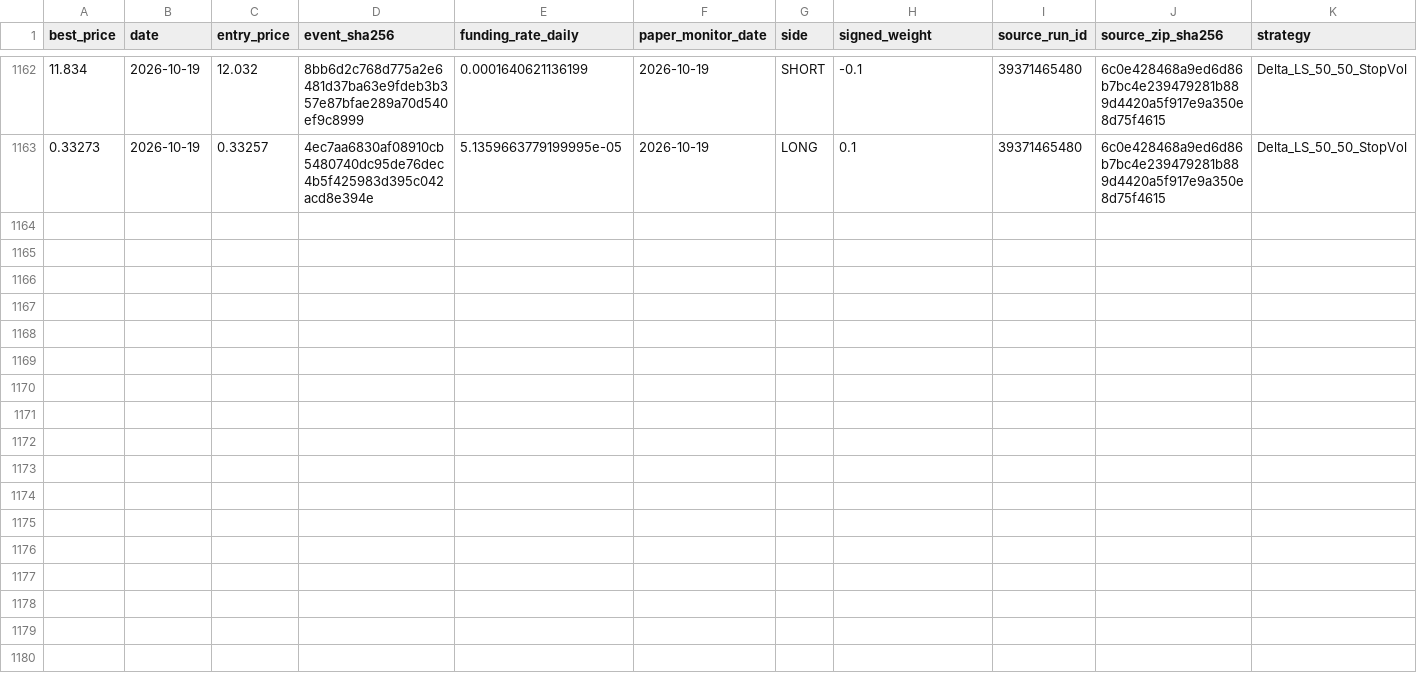
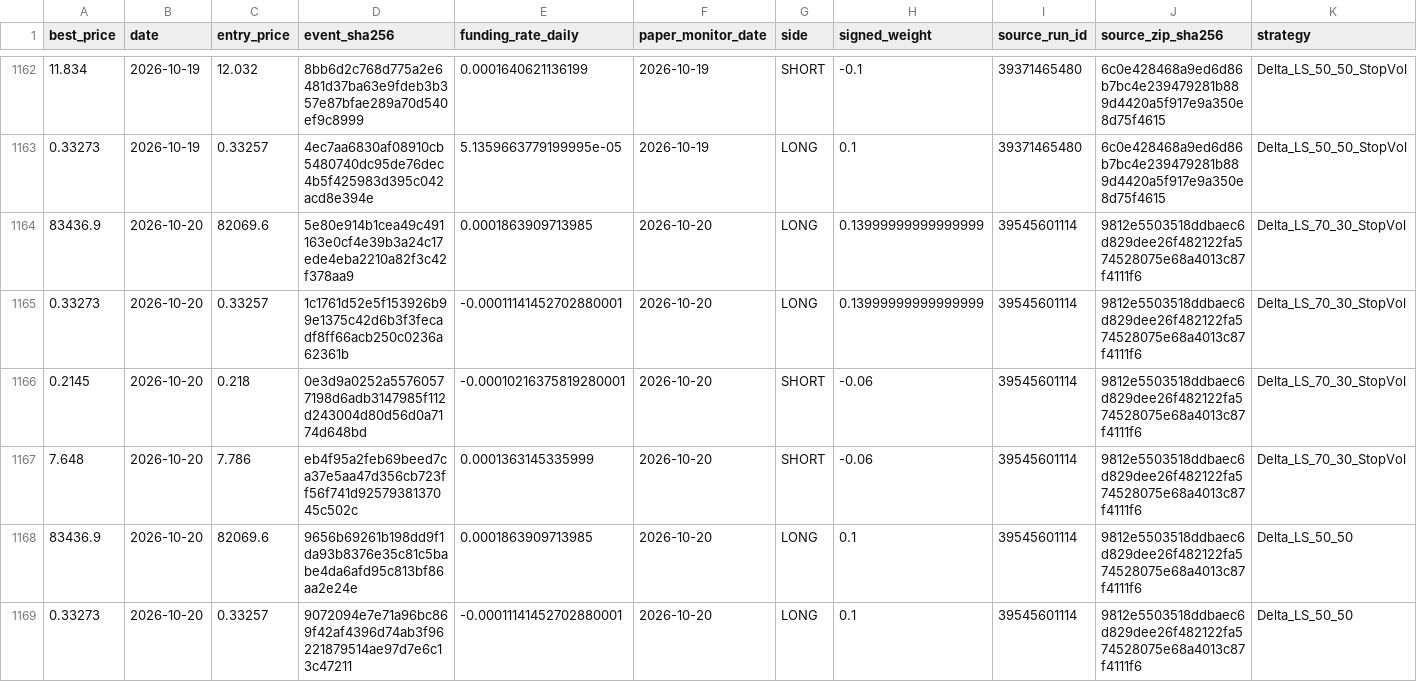
Before and after one commit to vmasardinha-coder/QRDS, a CSV file: runtime/ledgers/delta_paper_monitor/POSITIONS_HISTORY.csv, drawn as a sheet; only a part is shown, gaps mark what is left out; rows hold the shown columns only; the diff covers the shown part only; the diff names each change by its address in the sheet, - before the commit and + after, or states it on an @@ line.

```diff
--- a/runtime/ledgers/delta_paper_monitor/POSITIONS_HISTORY.csv
+++ b/runtime/ledgers/delta_paper_monitor/POSITIONS_HISTORY.csv
+row 1164: 83436.9 | 2026-10-20 | 82069.6 | 5e80e914b1cea49c491163e0cf4e39b3a24c17ede4eba2210a82f3c42f378aa9 | 0.0001863909713985 | 2026-10-20 | LONG | 0.13999999999999999 | 39545601114 | 9812e5503518ddbaec6d829dee26f482122fa574528075e68a4013c87f4111f6 | Delta_LS_70_30_StopVol
+row 1165: 0.33273 | 2026-10-20 | 0.33257 | 1c1761d52e5f153926b99e1375c42d6b3f3fecadf8ff66acb250c0236a62361b | -0.00011141452702880001 | 2026-10-20 | LONG | 0.13999999999999999 | 39545601114 | 9812e5503518ddbaec6d829dee26f482122fa574528075e68a4013c87f4111f6 | Delta_LS_70_30_StopVol
+row 1166: 0.2145 | 2026-10-20 | 0.218 | 0e3d9a0252a55760577198d6adb3147985f112d243004d80d56d0a7174d648bd | -0.00010216375819280001 | 2026-10-20 | SHORT | -0.06 | 39545601114 | 9812e5503518ddbaec6d829dee26f482122fa574528075e68a4013c87f4111f6 | Delta_LS_70_30_StopVol
+row 1167: 7.648 | 2026-10-20 | 7.786 | eb4f95a2feb69beed7ca37e5aa47d356cb723ff56f741d9257938137045c502c | 0.0001363145335999 | 2026-10-20 | SHORT | -0.06 | 39545601114 | 9812e5503518ddbaec6d829dee26f482122fa574528075e68a4013c87f4111f6 | Delta_LS_70_30_StopVol
+row 1168: 83436.9 | 2026-10-20 | 82069.6 | 9656b69261b198dd9f1da93b8376e35c81c5babe4da6afd95c813bf86aa2e24e | 0.0001863909713985 | 2026-10-20 | LONG | 0.1 | 39545601114 | 9812e5503518ddbaec6d829dee26f482122fa574528075e68a4013c87f4111f6 | Delta_LS_50_50
+row 1169: 0.33273 | 2026-10-20 | 0.33257 | 9072094e7e71a96bc869f42af4396d74ab3f96221879514ae97d7e6c13c47211 | -0.00011141452702880001 | 2026-10-20 | LONG | 0.1 | 39545601114 | 9812e5503518ddbaec6d829dee26f482122fa574528075e68a4013c87f4111f6 | Delta_LS_50_50
```
Also changed, not shown: 6 added rows elsewhere in this file, runtime/ledgers/delta_paper_monitor/DAILY_NAV.csv, runtime/ledgers/delta_paper_monitor/SOURCE_CHAIN.csv, 5 other files.
